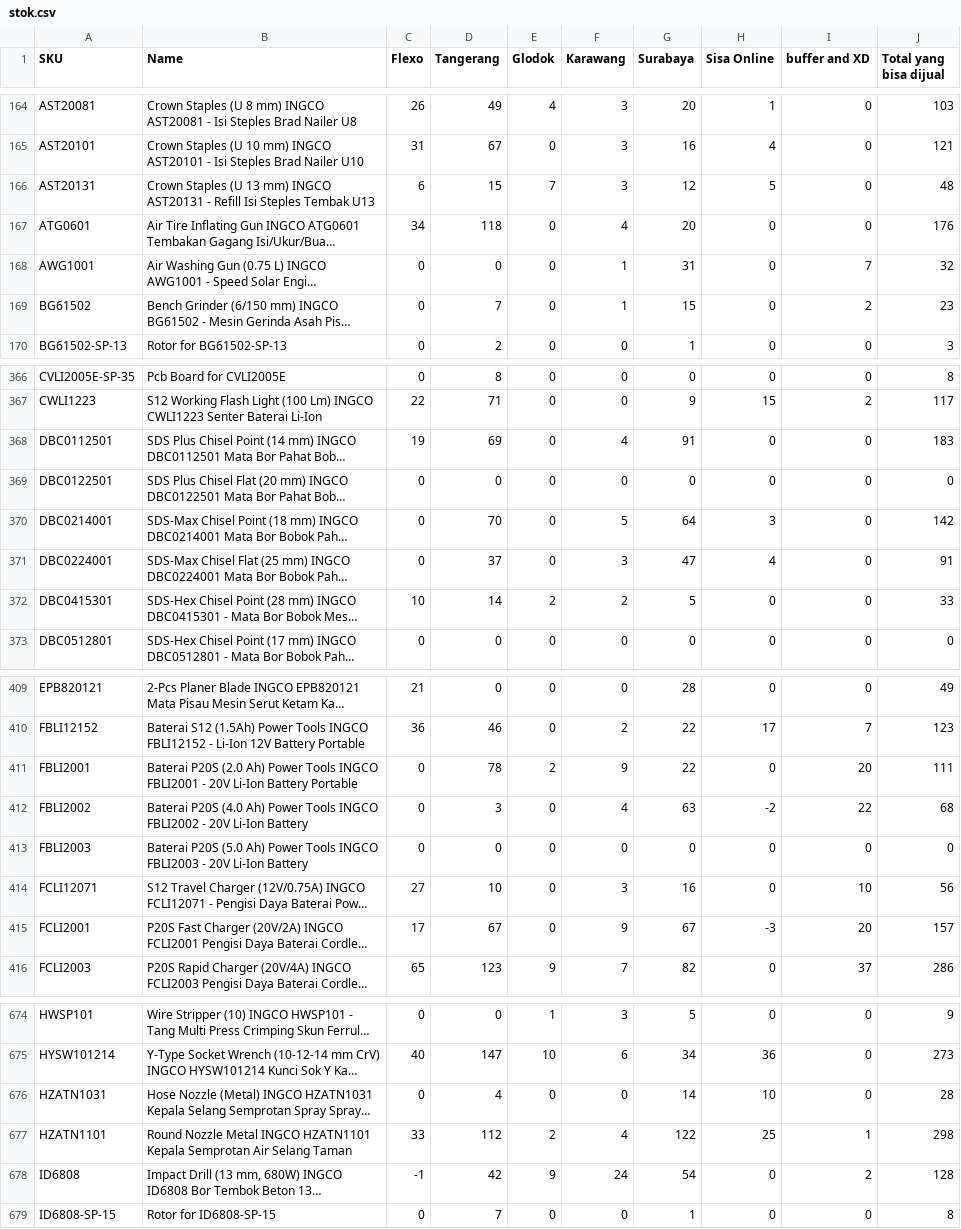
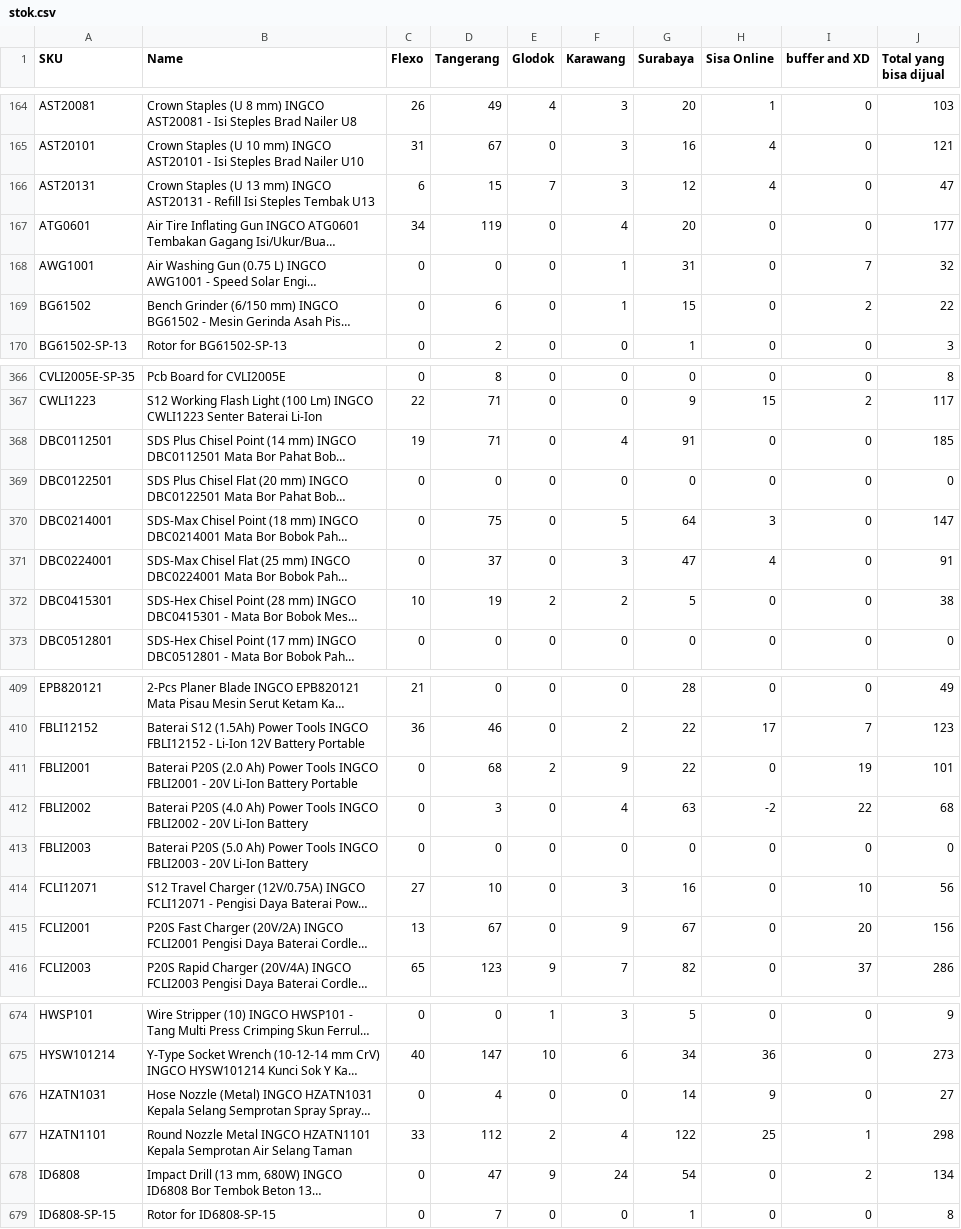
Before and after one commit to Zubx/ingcogit, a CSV file: stok.csv, drawn as a sheet; only a part is shown, gaps mark what is left out; long unchanged cells end in …; the diff covers the shown part only; the diff names each change by its address in the sheet, - before the commit and + after, or states it on an @@ line.

```diff
--- a/stok.csv
+++ b/stok.csv
-H166 (Sisa Online): 5
+H166 (Sisa Online): 4
-J166 (Total yang bisa dijual): 48
+J166 (Total yang bisa dijual): 47
-D167 (Tangerang): 118
+D167 (Tangerang): 119
-J167 (Total yang bisa dijual): 176
+J167 (Total yang bisa dijual): 177
-D169 (Tangerang): 7
+D169 (Tangerang): 6
-J169 (Total yang bisa dijual): 23
+J169 (Total yang bisa dijual): 22
-D368 (Tangerang): 69
+D368 (Tangerang): 71
-J368 (Total yang bisa dijual): 183
+J368 (Total yang bisa dijual): 185
-D370 (Tangerang): 70
+D370 (Tangerang): 75
-J370 (Total yang bisa dijual): 142
+J370 (Total yang bisa dijual): 147
-D372 (Tangerang): 14
+D372 (Tangerang): 19
-J372 (Total yang bisa dijual): 33
+J372 (Total yang bisa dijual): 38
-D411 (Tangerang): 78
+D411 (Tangerang): 68
-I411 (buffer and XD): 20
+I411 (buffer and XD): 19
-J411 (Total yang bisa dijual): 111
+J411 (Total yang bisa dijual): 101
-C415 (Flexo): 17
+C415 (Flexo): 13
-H415 (Sisa Online): -3
+H415 (Sisa Online): 0
-J415 (Total yang bisa dijual): 157
+J415 (Total yang bisa dijual): 156
-H676 (Sisa Online): 10
+H676 (Sisa Online): 9
-J676 (Total yang bisa dijual): 28
+J676 (Total yang bisa dijual): 27
-C678 (Flexo): -1
+C678 (Flexo): 0
-D678 (Tangerang): 42
+D678 (Tangerang): 47
-J678 (Total yang bisa dijual): 128
+J678 (Total yang bisa dijual): 134
```
Also changed, not shown: 140 edited cells elsewhere in this file.
